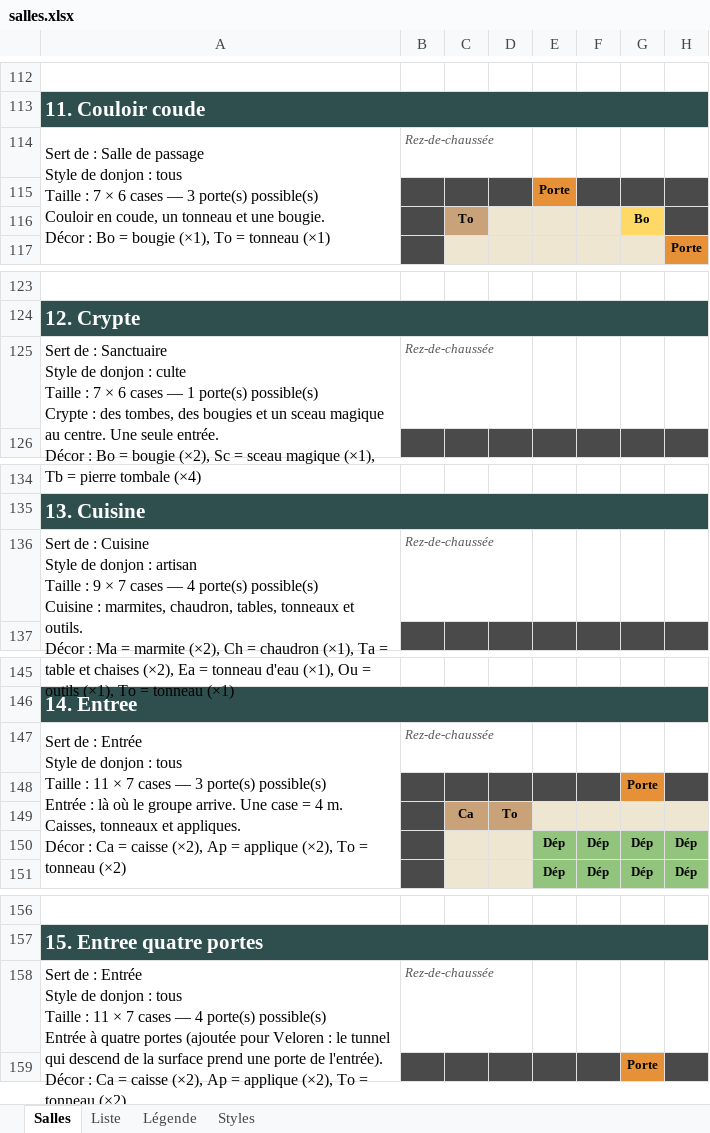
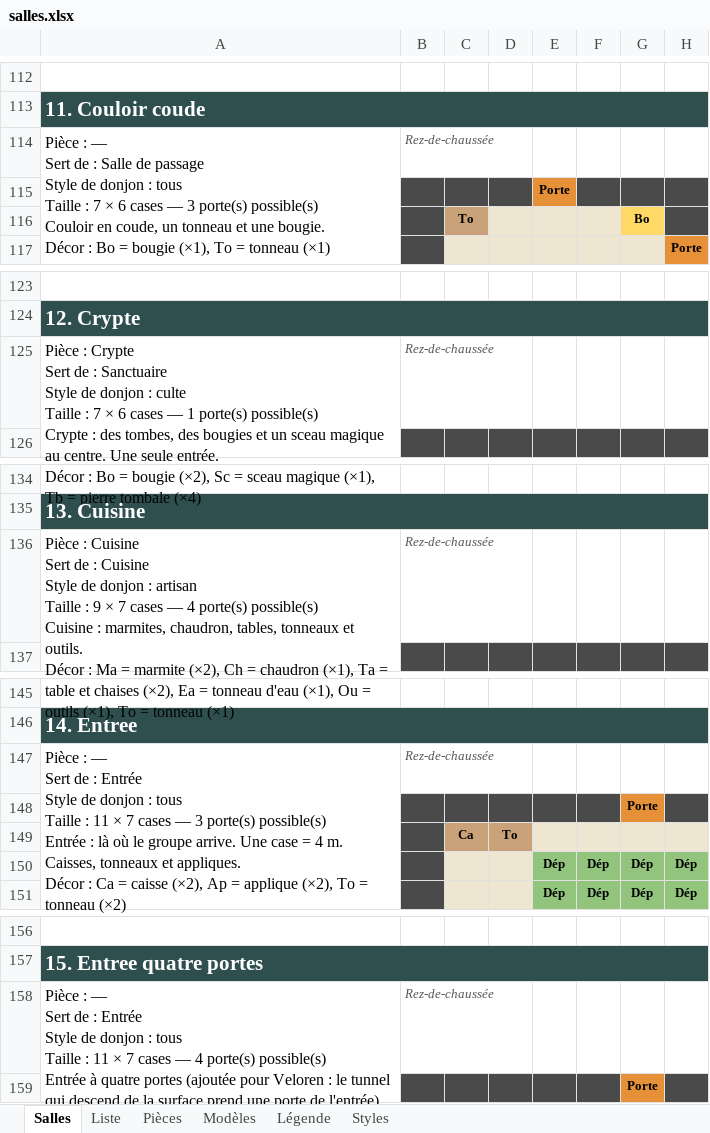
Before and after one commit to florent-le-maire/Icebreaker-veloren, an Excel workbook: docs/icebreaker/salles.xlsx, sheet Salles, drawn as a sheet; only a part is shown, gaps mark what is left out; values as stored, in another font and other column widths than the file's, no borders; ↵ is a line break in a cell; the diff covers the shown part only; the diff names each change by its address in the sheet, - before the commit and + after, or states it on an @@ line.

```diff
--- a/docs/icebreaker/salles.xlsx (sheet Salles)
+++ b/docs/icebreaker/salles.xlsx (sheet Salles)
+sheet tab: Pièces
+sheet tab: Modèles
-A114: Sert de…
+A114: Pièce : — ↵ Sert de…
-A125: Sert de…
+A125: Pièce : Crypte ↵ Sert de…
-A136: Sert de…
+A136: Pièce : Cuisine ↵ Sert de…
-A147: Sert de…
+A147: Pièce : — ↵ Sert de…
-A158: Sert de…
+A158: Pièce : — ↵ Sert de…
```
Also changed, not shown: 25 edited cells elsewhere in this sheet, sheet Liste, 28 other files.
